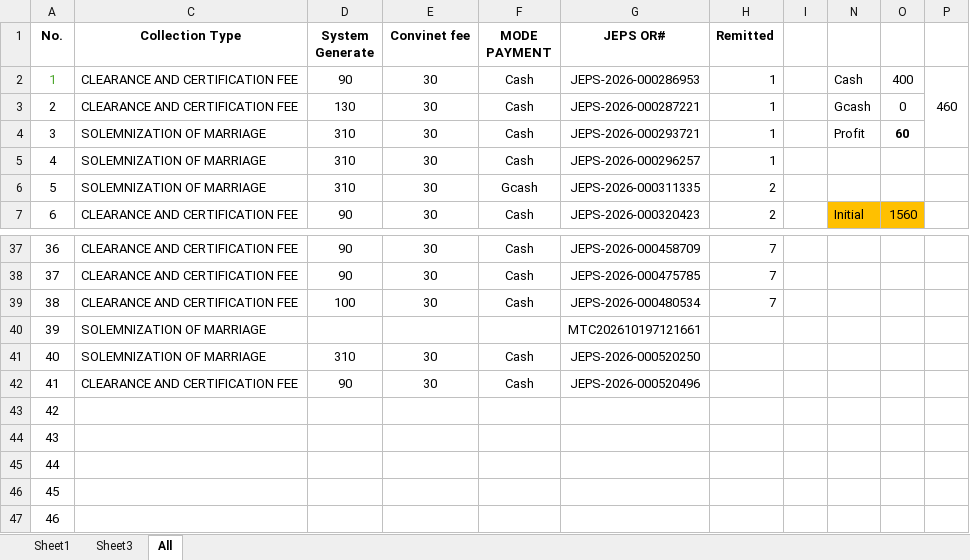
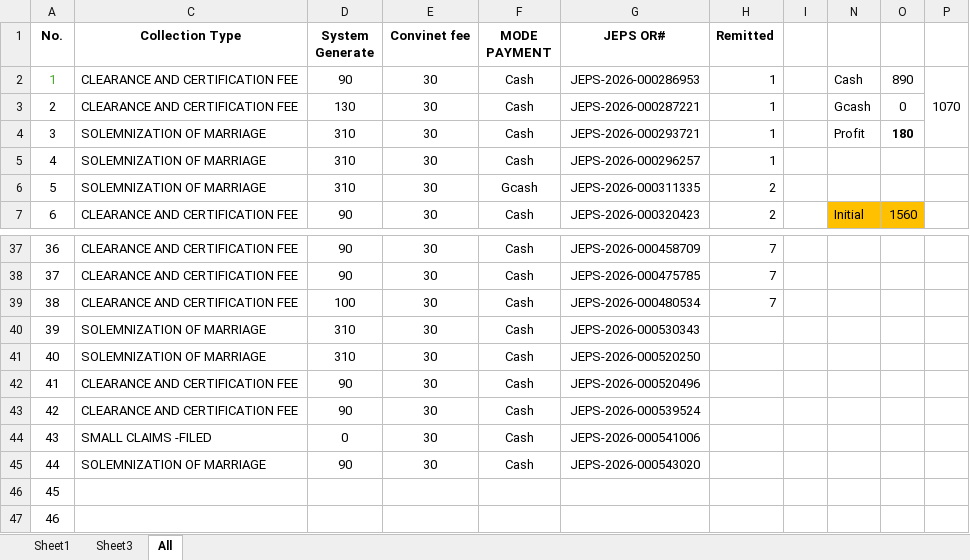
Before and after one commit to royalguard14/mtc, an Excel workbook: app/static/storage/JEPS BUSSINESS.xlsx, sheet All, drawn as a sheet; only a part is shown, gaps mark what is left out; values as stored, in another font and other column widths than the file's, no borders; the diff names each change by its address in the sheet, - before the commit and + after, or states it on an @@ line.

```diff
--- a/app/static/storage/JEPS BUSSINESS.xlsx (sheet All)
+++ b/app/static/storage/JEPS BUSSINESS.xlsx (sheet All)
-O2: 400
+O2: 890
-P2: 460
+P2: 1070
-O4: 60
+O4: 180
-D40 (System Generate): (empty)
+D40 (System Generate): 310
-E40 (Convinet fee): (empty)
+E40 (Convinet fee): 30
-F40 (MODE PAYMENT): (empty)
+F40 (MODE PAYMENT): Cash
-G40 (JEPS OR#): MTC202610197121661
+G40 (JEPS OR#): JEPS-2026-000530343
-C43 (Collection Type): (empty)
+C43 (Collection Type): CLEARANCE AND CERTIFICATION FEE
-D43 (System Generate): (empty)
+D43 (System Generate): 90
-E43:E45 (Convinet fee): (empty)
+E43:E45 (Convinet fee): 30
-F43:F45 (MODE PAYMENT): (empty)
+F43:F45 (MODE PAYMENT): Cash
-G43 (JEPS OR#): (empty)
+G43 (JEPS OR#): JEPS-2026-000539524
-C44 (Collection Type): (empty)
+C44 (Collection Type): SMALL CLAIMS -FILED
-D44 (System Generate): (empty)
+D44 (System Generate): 0
-G44 (JEPS OR#): (empty)
+G44 (JEPS OR#): JEPS-2026-000541006
-C45 (Collection Type): (empty)
+C45 (Collection Type): SOLEMNIZATION OF MARRIAGE
-D45 (System Generate): (empty)
+D45 (System Generate): 90
-G45 (JEPS OR#): (empty)
+G45 (JEPS OR#): JEPS-2026-000543020
```
Also changed, not shown: 1 other file.
